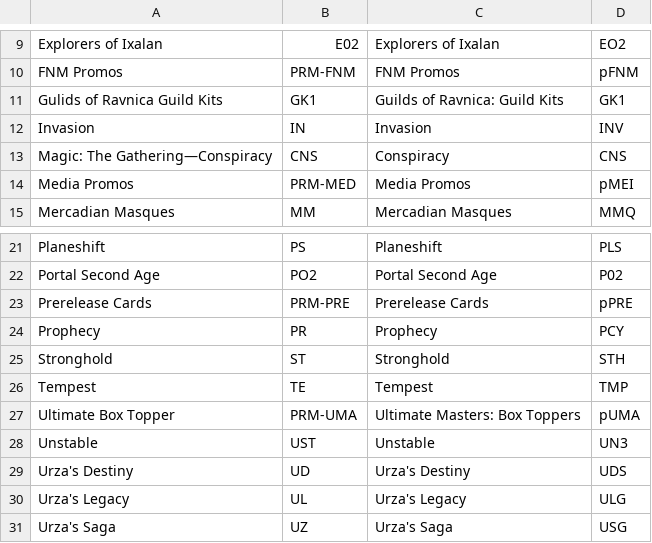
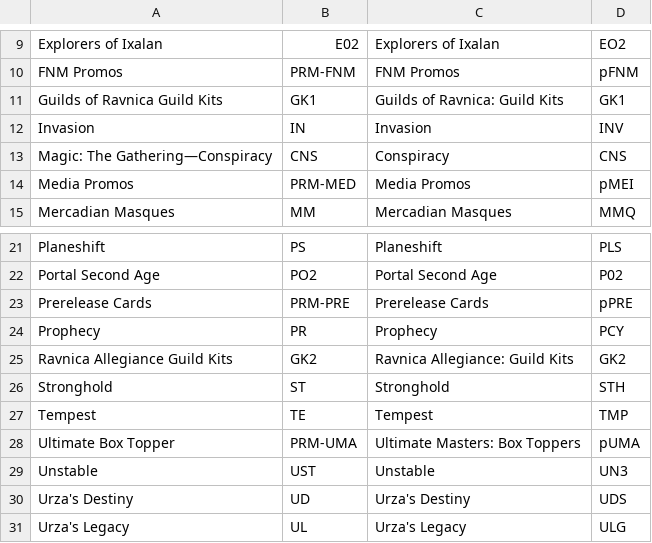
Before and after one commit to rvenutolo/mtg-scripts, a CSV file: csv_files/goldfish_to_echo_sets.csv, drawn as a sheet; only a part is shown, gaps mark what is left out; the shorter side is filled out with more unchanged rows.

Commit message:
Fix GRN guild kits and add RNA guild kits

```diff
--- a/csv_files/goldfish_to_echo_sets.csv
+++ b/csv_files/goldfish_to_echo_sets.csv
@@ -10,3 +10,3 @@ Explorers of Ixalan,E02,Explorers of Ixalan,EO2
 FNM Promos,PRM-FNM,FNM Promos,pFNM
-Gulids of Ravnica Guild Kits,GK1,Guilds of Ravnica: Guild Kits,GK1
+Guilds of Ravnica Guild Kits,GK1,Guilds of Ravnica: Guild Kits,GK1
 Invasion,IN,Invasion,INV
@@ -24,2 +24,3 @@ Prerelease Cards,PRM-PRE,Prerelease Cards,pPRE
 Prophecy,PR,Prophecy,PCY
+Ravnica Allegiance Guild Kits,GK2,Ravnica Allegiance: Guild Kits,GK2
 Stronghold,ST,Stronghold,STH
```
